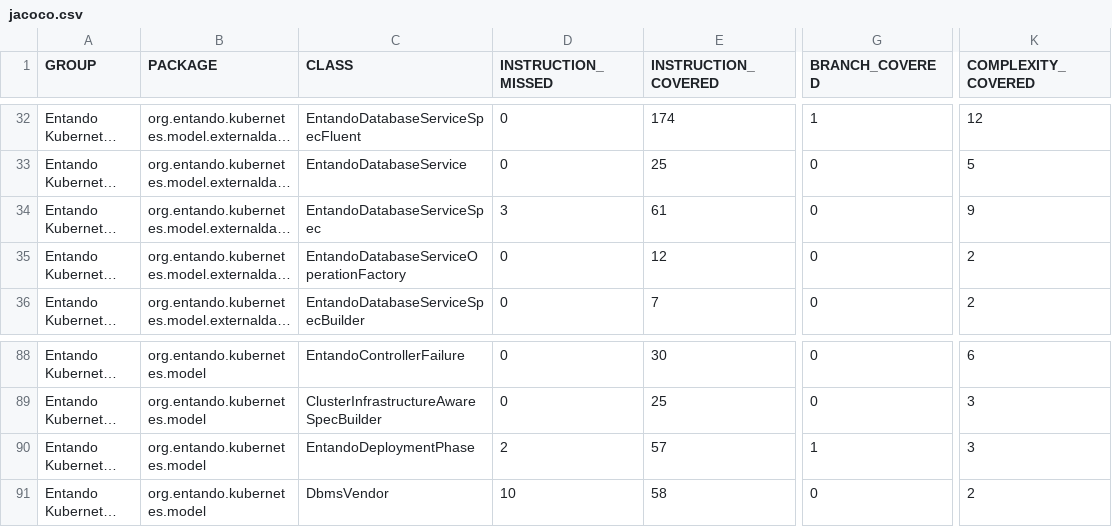
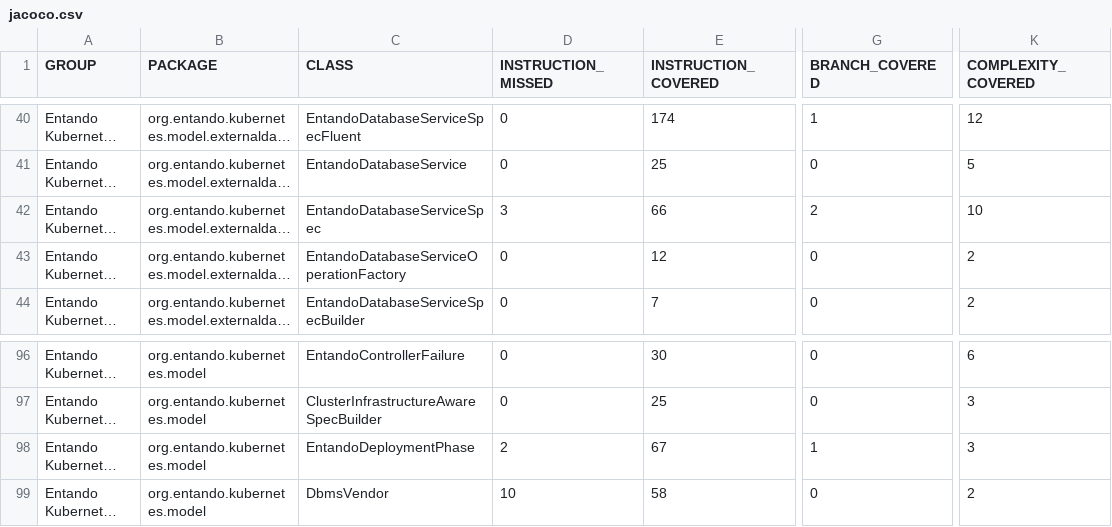
Before and after one commit to entando-k8s/devops-results-2020-11-17, a CSV file: entando-k8s-custom-model/PR-35/jacoco/jacoco.csv, drawn as a sheet; only a part is shown, gaps mark what is left out; long unchanged cells end in …; addresses are those after the commit; the diff covers the shown part only; the diff names each change by its address in the sheet, - before the commit and + after, or states it on an @@ line.

```diff
--- a/entando-k8s-custom-model/PR-35/jacoco/jacoco.csv
+++ b/entando-k8s-custom-model/PR-35/jacoco/jacoco.csv
-E42 (INSTRUCTION_COVERED): 61
+E42 (INSTRUCTION_COVERED): 66
-G42 (BRANCH_COVERED): 0
+G42 (BRANCH_COVERED): 2
-K42 (COMPLEXITY_COVERED): 9
+K42 (COMPLEXITY_COVERED): 10
-E98 (INSTRUCTION_COVERED): 57
+E98 (INSTRUCTION_COVERED): 67
```
Also changed, not shown: 8 added rows and 12 edited cells elsewhere in this file, 52 other files.
